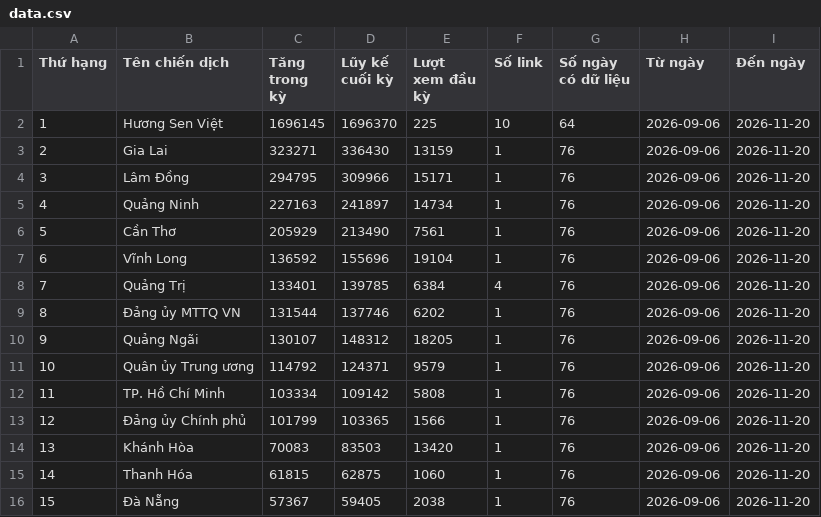
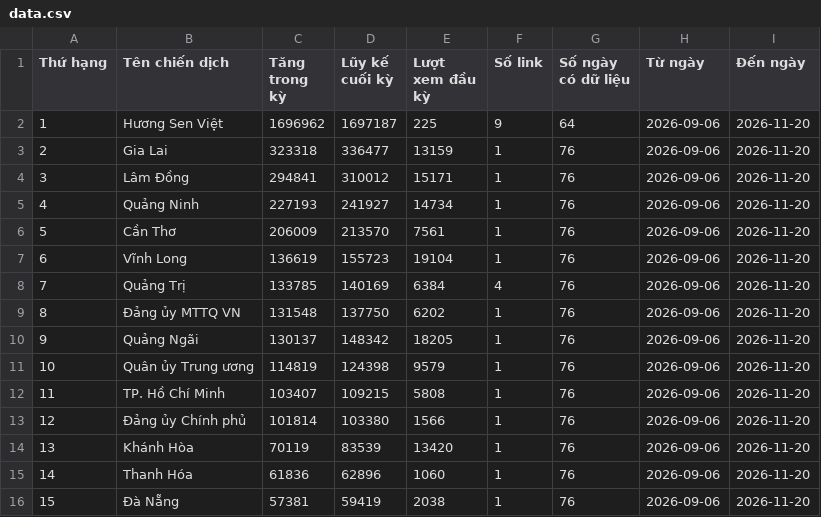
Before and after one commit to phuonglinh-ai/bangtongsaphuychuong, a CSV file: data.csv, drawn as a sheet; only a part is shown; the diff covers the shown part only.

Commit message:
Update data 2026-11-20 08:03

```diff
--- a/data.csv
+++ b/data.csv
@@ -1,16 +1,16 @@
 Thứ hạng,Tên chiến dịch,Tăng trong kỳ,Lũy kế cuối kỳ,Lượt xem đầu kỳ,Số link,Số ngày có dữ liệu,Từ ngày,Đến ngày
-1,Hương Sen Việt,1696145,1696370,225,10,64,2026-09-06,2026-11-20
-2,Gia Lai,323271,336430,13159,1,76,2026-09-06,2026-11-20
-3,Lâm Đồng,294795,309966,15171,1,76,2026-09-06,2026-11-20
-4,Quảng Ninh,227163,241897,14734,1,76,2026-09-06,2026-11-20
-5,Cần Thơ,205929,213490,7561,1,76,2026-09-06,2026-11-20
-6,Vĩnh Long,136592,155696,19104,1,76,2026-09-06,2026-11-20
-7,Quảng Trị,133401,139785,6384,4,76,2026-09-06,2026-11-20
-8,Đảng ủy MTTQ VN,131544,137746,6202,1,76,2026-09-06,2026-11-20
-9,Quảng Ngãi,130107,148312,18205,1,76,2026-09-06,2026-11-20
-10,Quân ủy Trung ương,114792,124371,9579,1,76,2026-09-06,2026-11-20
-11,TP. Hồ Chí Minh,103334,109142,5808,1,76,2026-09-06,2026-11-20
-12,Đảng ủy Chính phủ,101799,103365,1566,1,76,2026-09-06,2026-11-20
-13,Khánh Hòa,70083,83503,13420,1,76,2026-09-06,2026-11-20
-14,Thanh Hóa,61815,62875,1060,1,76,2026-09-06,2026-11-20
-15,Đà Nẵng,57367,59405,2038,1,76,2026-09-06,2026-11-20
+1,Hương Sen Việt,1696962,1697187,225,9,64,2026-09-06,2026-11-20
+2,Gia Lai,323318,336477,13159,1,76,2026-09-06,2026-11-20
+3,Lâm Đồng,294841,310012,15171,1,76,2026-09-06,2026-11-20
+4,Quảng Ninh,227193,241927,14734,1,76,2026-09-06,2026-11-20
+5,Cần Thơ,206009,213570,7561,1,76,2026-09-06,2026-11-20
+6,Vĩnh Long,136619,155723,19104,1,76,2026-09-06,2026-11-20
+7,Quảng Trị,133785,140169,6384,4,76,2026-09-06,2026-11-20
+8,Đảng ủy MTTQ VN,131548,137750,6202,1,76,2026-09-06,2026-11-20
+9,Quảng Ngãi,130137,148342,18205,1,76,2026-09-06,2026-11-20
+10,Quân ủy Trung ương,114819,124398,9579,1,76,2026-09-06,2026-11-20
+11,TP. Hồ Chí Minh,103407,109215,5808,1,76,2026-09-06,2026-11-20
+12,Đảng ủy Chính phủ,101814,103380,1566,1,76,2026-09-06,2026-11-20
+13,Khánh Hòa,70119,83539,13420,1,76,2026-09-06,2026-11-20
+14,Thanh Hóa,61836,62896,1060,1,76,2026-09-06,2026-11-20
+15,Đà Nẵng,57381,59419,2038,1,76,2026-09-06,2026-11-20
```
Also changed, not shown: 44 edited cells elsewhere in this file, data-daily.csv.
